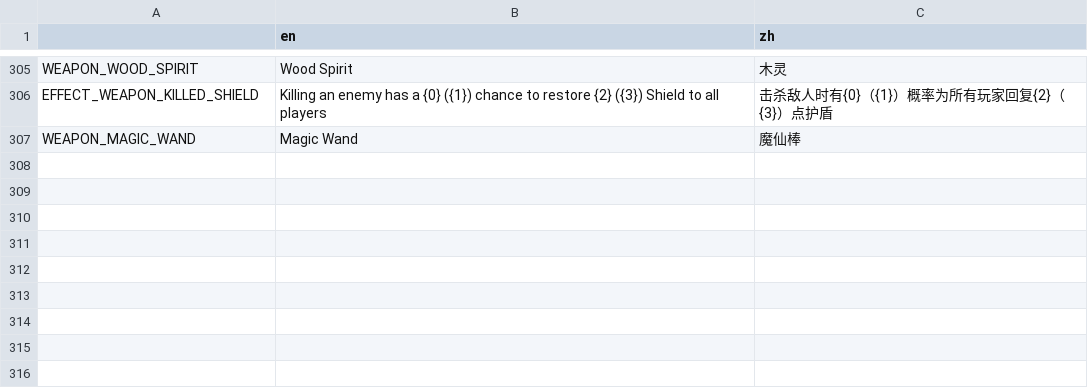
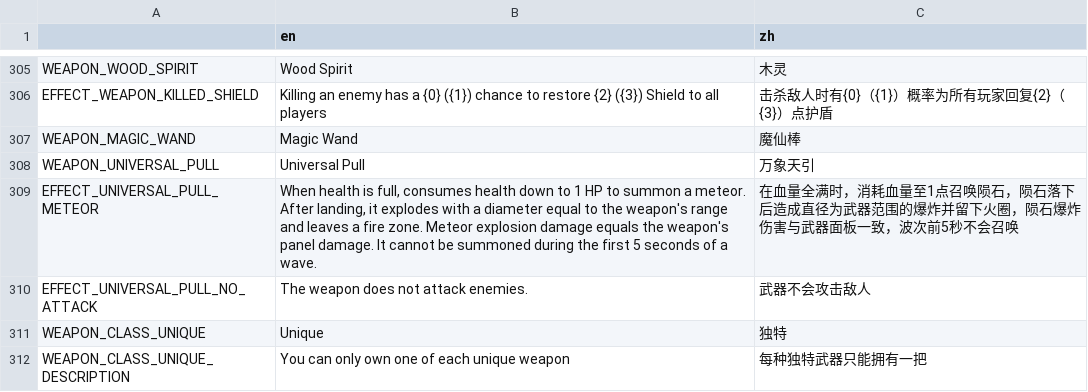
Before and after one commit to FengLiuFeseliud/Brotato-FengAddMods, a CSV file: translations/translations.csv, drawn as a sheet; only a part is shown, gaps mark what is left out; the diff names each change by its address in the sheet, - before the commit and + after, or states it on an @@ line.

Commit message:
add weapon_universal_pull and set_unique

```diff
--- a/translations/translations.csv
+++ b/translations/translations.csv
+row 308: WEAPON_UNIVERSAL_PULL | Universal Pull | 万象天引
+row 309: EFFECT_UNIVERSAL_PULL_METEOR | When health is full, consumes health down to 1 HP to summon a meteor. After landing, it explodes with a diameter equal to the weapon's range and leaves a fire zone. Meteor explosion damage equals the weapon's panel damage. It cannot be summoned during the first 5 seconds of a wave. | 在血量全满时，消耗血量至1点召唤陨石，陨石落下后造成直径为武器范围的爆炸并留下火圈，陨石爆炸伤害与武器面板一致，波次前5秒不会召唤
+row 310: EFFECT_UNIVERSAL_PULL_NO_ATTACK | The weapon does not attack enemies. | 武器不会攻击敌人
+row 311: WEAPON_CLASS_UNIQUE | Unique | 独特
+row 312: WEAPON_CLASS_UNIQUE_DESCRIPTION | You can only own one of each unique weapon | 每种独特武器只能拥有一把
```
Also changed, not shown: 45 other files.
